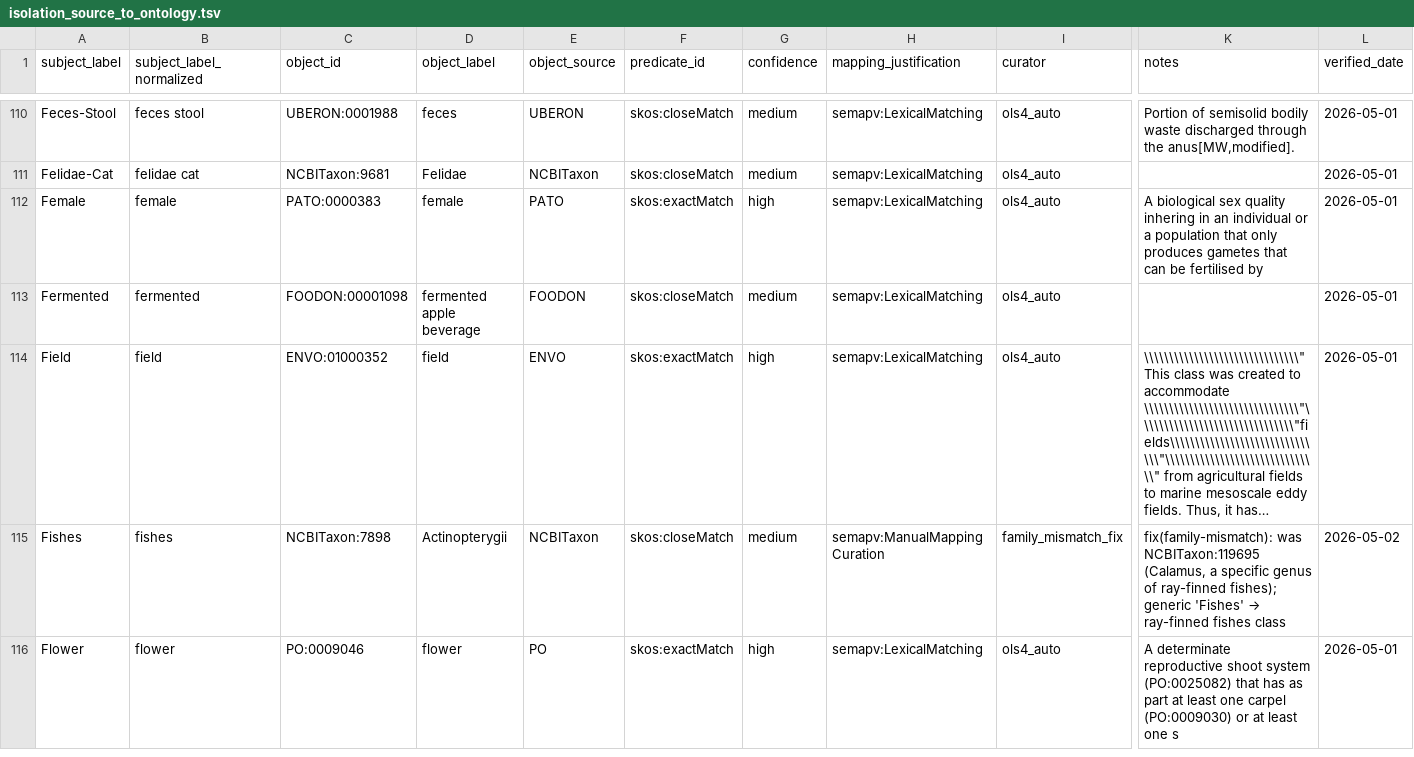
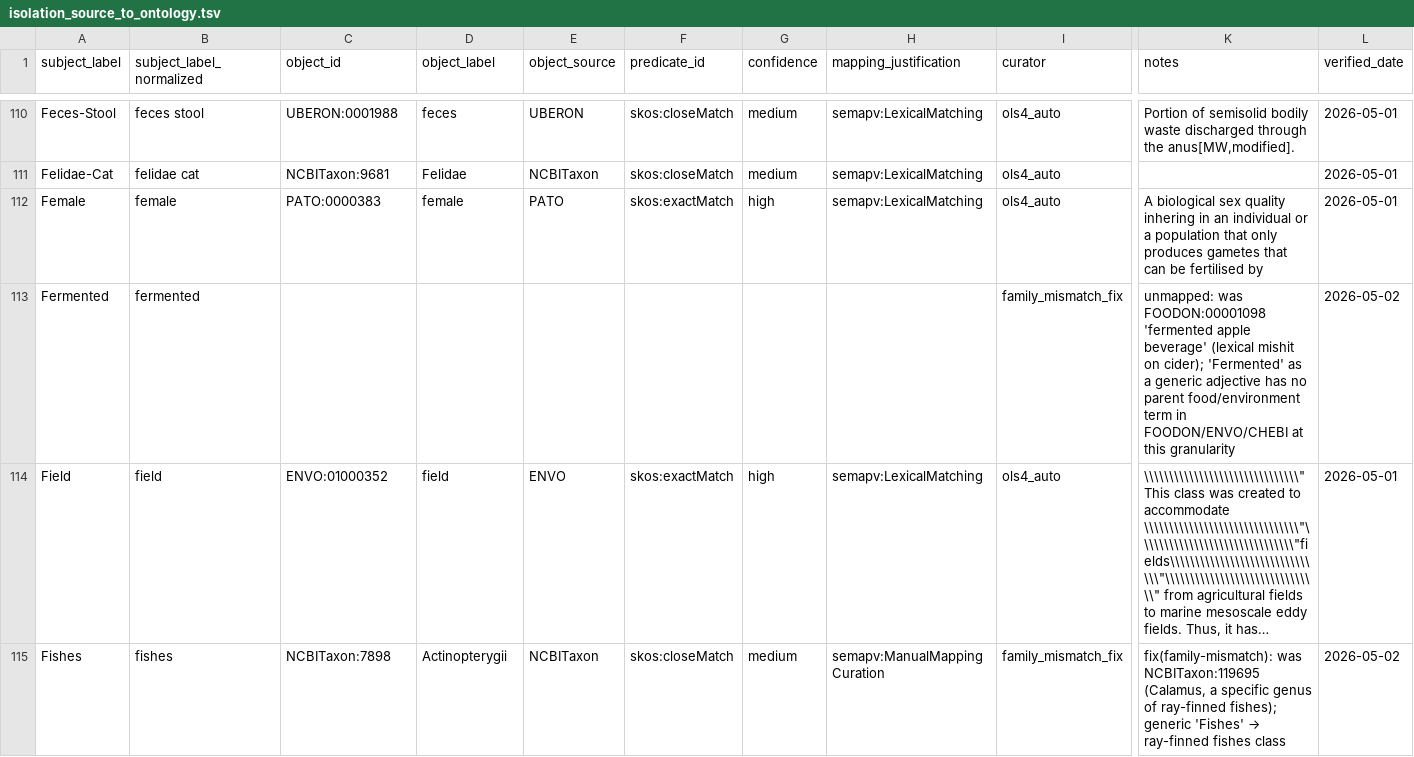
Before and after one commit to Knowledge-Graph-Hub/kg-microbe, a TSV file: mappings/isolation_source_to_ontology.tsv, drawn as a sheet; only a part is shown, gaps mark what is left out; the shorter side is filled out with more unchanged rows; long unchanged cells end in …; the diff covers the shown part only; the diff names each change by its address in the sheet, - before the commit and + after, or states it on an @@ line.

```diff
--- a/mappings/isolation_source_to_ontology.tsv
+++ b/mappings/isolation_source_to_ontology.tsv
-C113 (object_id): FOODON:00001098
+C113 (object_id): (empty)
-D113 (object_label): fermented apple beverage
+D113 (object_label): (empty)
-E113 (object_source): FOODON
+E113 (object_source): (empty)
-F113 (predicate_id): skos:closeMatch
+F113 (predicate_id): (empty)
-G113 (confidence): medium
+G113 (confidence): (empty)
-H113 (mapping_justification): semapv:LexicalMatching
+H113 (mapping_justification): (empty)
-I113 (curator): ols4_auto
+I113 (curator): family_mismatch_fix
-K113 (notes): (empty)
+K113 (notes): unmapped: was FOODON:00001098 'fermented apple beverage' (lexical mishit on cider); 'Fermented' as a generic adjective has no parent food/environment term in FOODON/ENVO/CHEBI at this granularity
-L113 (verified_date): 2026-05-01
+L113 (verified_date): 2026-05-02
```
Also changed, not shown: 41 edited cells elsewhere in this file.
